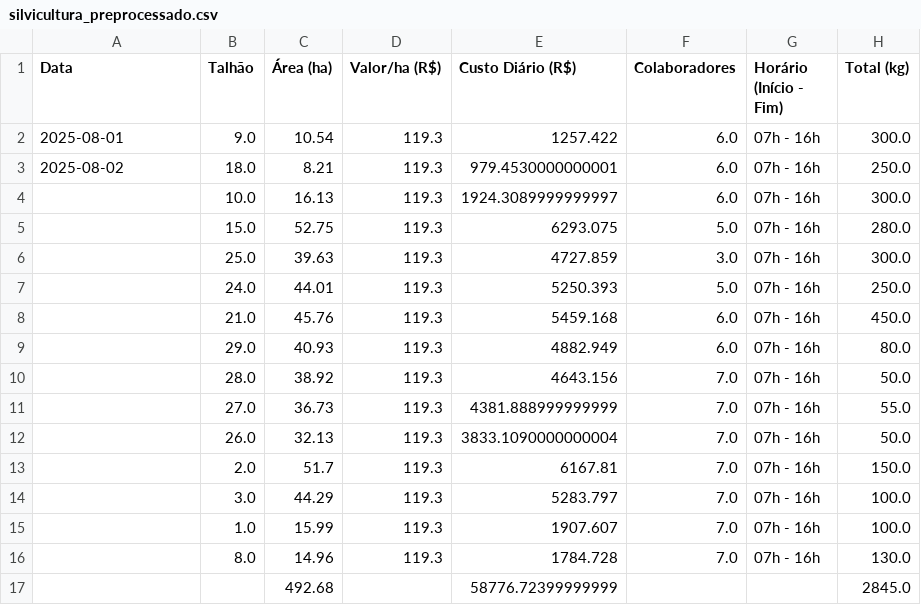
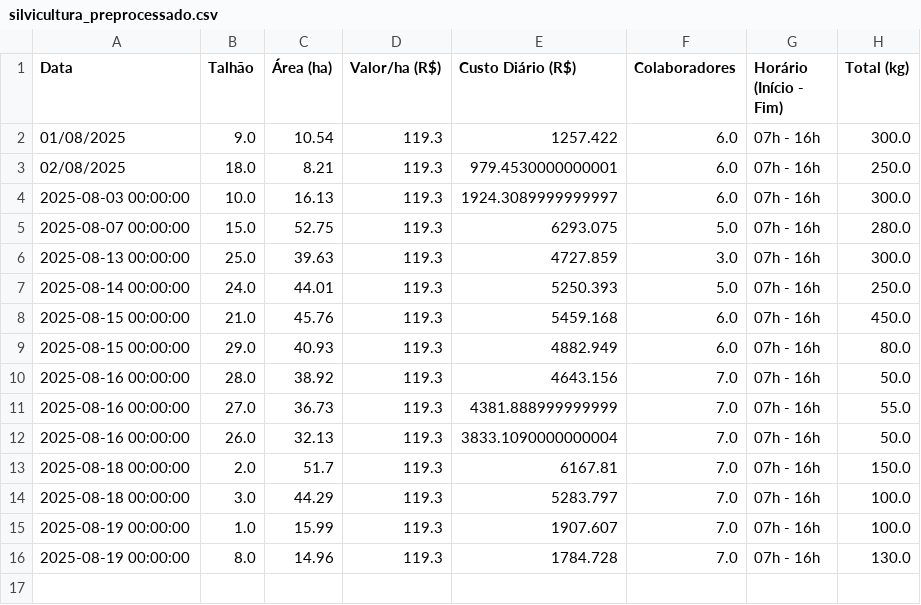
Before and after one commit to lucasteixeira0/dashboardsima, a CSV file: data/silvicultura/silvicultura_preprocessado.csv, drawn as a sheet.

Commit message:
Update silvicultura_preprocessado.csv

```diff
--- a/data/silvicultura/silvicultura_preprocessado.csv
+++ b/data/silvicultura/silvicultura_preprocessado.csv
@@ -1,17 +1,16 @@
 Data,Talhão,Área (ha),Valor/ha (R$),Custo Diário (R$),Colaboradores,Horário (Início - Fim),Total (kg)
-2025-08-01,9.0,10.54,119.3,1257.422,6.0,07h - 16h,300.0
-2025-08-02,18.0,8.21,119.3,979.4530000000001,6.0,07h - 16h,250.0
-,10.0,16.13,119.3,1924.3089999999997,6.0,07h - 16h,300.0
-,15.0,52.75,119.3,6293.075,5.0,07h - 16h,280.0
-,25.0,39.63,119.3,4727.859,3.0,07h - 16h,300.0
-,24.0,44.01,119.3,5250.393,5.0,07h - 16h,250.0
-,21.0,45.76,119.3,5459.168,6.0,07h - 16h,450.0
-,29.0,40.93,119.3,4882.949,6.0,07h - 16h,80.0
-,28.0,38.92,119.3,4643.156,7.0,07h - 16h,50.0
-,27.0,36.73,119.3,4381.888999999999,7.0,07h - 16h,55.0
-,26.0,32.13,119.3,3833.1090000000004,7.0,07h - 16h,50.0
-,2.0,51.7,119.3,6167.81,7.0,07h - 16h,150.0
-,3.0,44.29,119.3,5283.797,7.0,07h - 16h,100.0
-,1.0,15.99,119.3,1907.607,7.0,07h - 16h,100.0
-,8.0,14.96,119.3,1784.728,7.0,07h - 16h,130.0
-,,492.68,,58776.72399999999,,,2845.0
+01/08/2025,9.0,10.54,119.3,1257.422,6.0,07h - 16h,300.0
+02/08/2025,18.0,8.21,119.3,979.4530000000001,6.0,07h - 16h,250.0
+2025-08-03 00:00:00,10.0,16.13,119.3,1924.3089999999997,6.0,07h - 16h,300.0
+2025-08-07 00:00:00,15.0,52.75,119.3,6293.075,5.0,07h - 16h,280.0
+2025-08-13 00:00:00,25.0,39.63,119.3,4727.859,3.0,07h - 16h,300.0
+2025-08-14 00:00:00,24.0,44.01,119.3,5250.393,5.0,07h - 16h,250.0
+2025-08-15 00:00:00,21.0,45.76,119.3,5459.168,6.0,07h - 16h,450.0
+2025-08-15 00:00:00,29.0,40.93,119.3,4882.949,6.0,07h - 16h,80.0
+2025-08-16 00:00:00,28.0,38.92,119.3,4643.156,7.0,07h - 16h,50.0
+2025-08-16 00:00:00,27.0,36.73,119.3,4381.888999999999,7.0,07h - 16h,55.0
+2025-08-16 00:00:00,26.0,32.13,119.3,3833.1090000000004,7.0,07h - 16h,50.0
+2025-08-18 00:00:00,2.0,51.7,119.3,6167.81,7.0,07h - 16h,150.0
+2025-08-18 00:00:00,3.0,44.29,119.3,5283.797,7.0,07h - 16h,100.0
+2025-08-19 00:00:00,1.0,15.99,119.3,1907.607,7.0,07h - 16h,100.0
+2025-08-19 00:00:00,8.0,14.96,119.3,1784.728,7.0,07h - 16h,130.0
```
